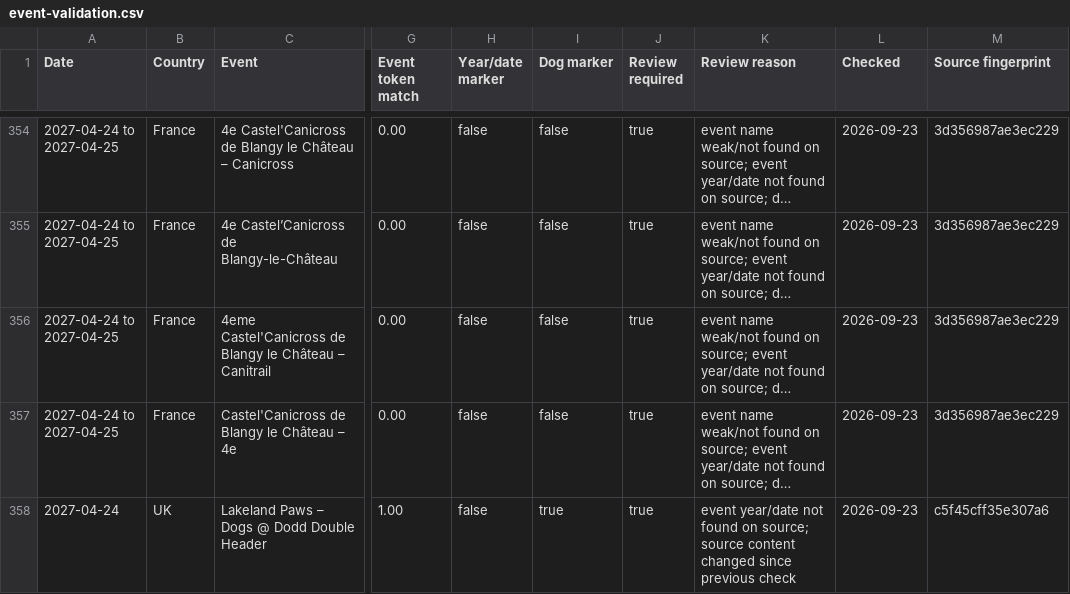
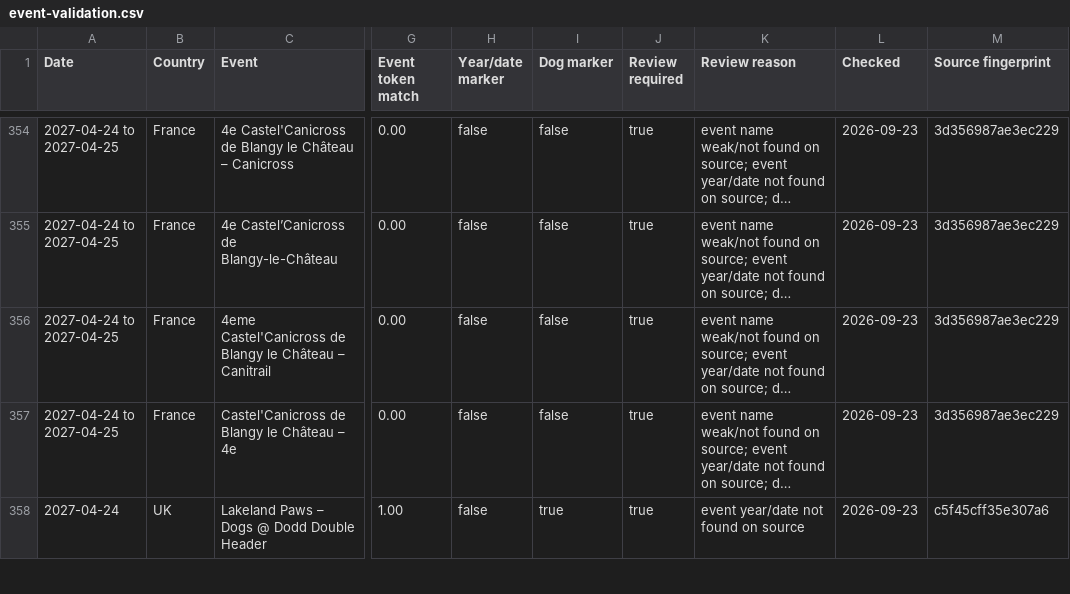
Before and after one commit to zoyored/dogs, a CSV file: data/event-validation.csv, drawn as a sheet; only a part is shown, gaps mark what is left out; long unchanged cells end in …; the diff covers the shown part only; the diff names each change by its address in the sheet, - before the commit and + after, or states it on an @@ line.

```diff
--- a/data/event-validation.csv
+++ b/data/event-validation.csv
-K358 (Review reason): …found on source; source content changed since previous check
+K358 (Review reason): …found on source
```
Also changed, not shown: 7 edited cells elsewhere in this file, 1 other file.
